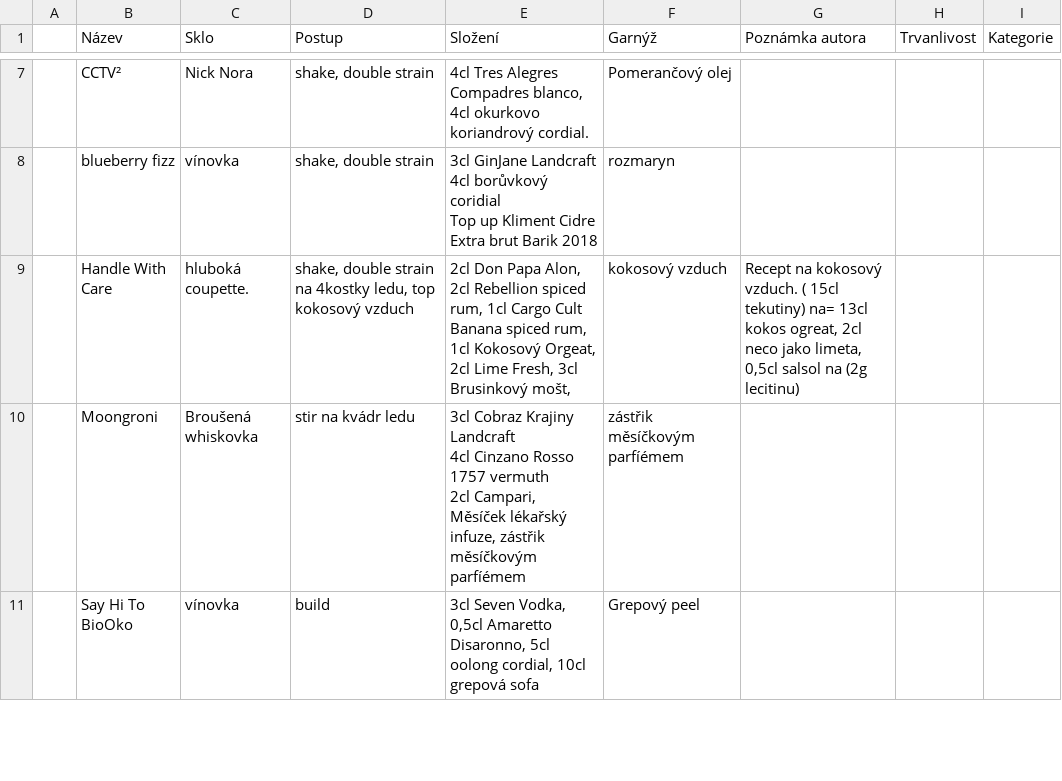
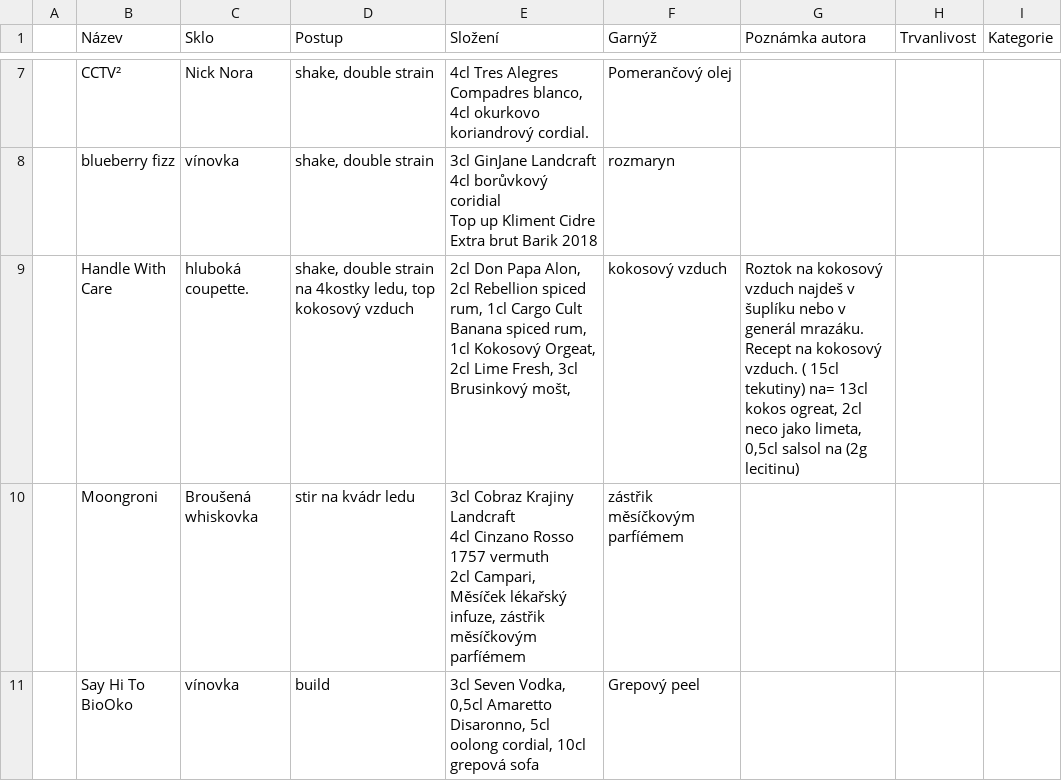
Before and after one commit to koci-sabachova/kucharka, a CSV file: csv/signatures.csv, drawn as a sheet; only a part is shown, gaps mark what is left out.

```diff
--- a/csv/signatures.csv
+++ b/csv/signatures.csv
@@ -10,3 +10,4 @@
 Top up Kliment Cidre Extra brut Barik 2018",rozmaryn,,,,,
-,Handle With Care,hluboká coupette. ,"shake, double strain na 4kostky ledu, top kokosový vzduch","2cl Don Papa Alon, 2cl Rebellion spiced rum, 1cl Cargo Cult Banana spiced rum, 1cl Kokosový Orgeat, 2cl Lime Fresh, 3cl Brusinkový mošt,",kokosový vzduch,"Recept na kokosový vzduch. ( 15cl tekutiny) na= 13cl kokos ogreat, 2cl neco jako limeta, 0,5cl salsol na (2g lecitinu)",,,,
+,Handle With Care,hluboká coupette. ,"shake, double strain na 4kostky ledu, top kokosový vzduch","2cl Don Papa Alon, 2cl Rebellion spiced rum, 1cl Cargo Cult Banana spiced rum, 1cl Kokosový Orgeat, 2cl Lime Fresh, 3cl Brusinkový mošt,",kokosový vzduch,"Roztok na kokosový vzduch najdeš v šuplíku nebo v generál mrazáku.
+Recept na kokosový vzduch. ( 15cl tekutiny) na= 13cl kokos ogreat, 2cl neco jako limeta, 0,5cl salsol na (2g lecitinu)",,,,
 ,Moongroni,Broušená whiskovka,stir na kvádr ledu,"3cl Cobraz Krajiny Landcraft
```
Also changed, not shown: 1 other file.
